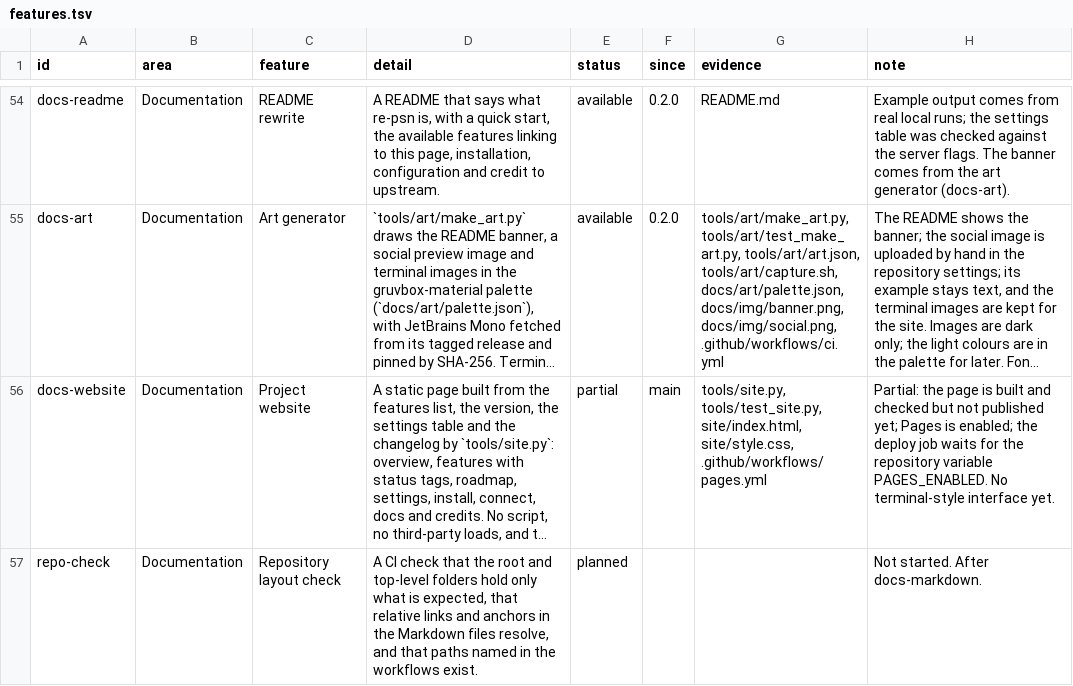
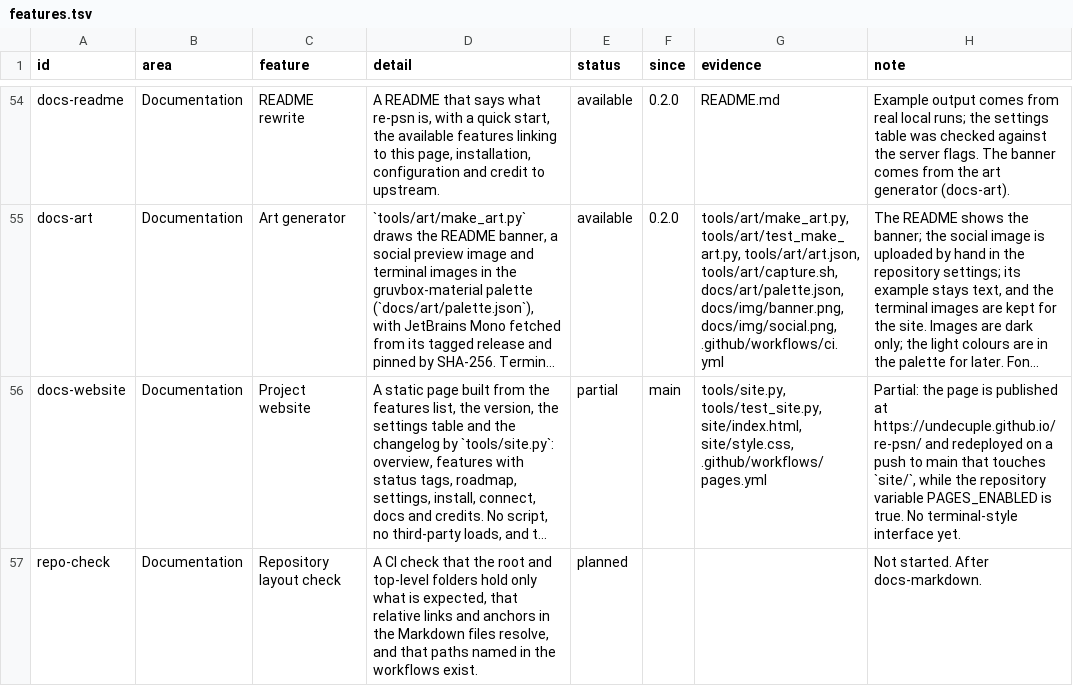
Before and after one commit to Tzeentchnet/re-psn, a TSV file: docs/features.tsv, drawn as a sheet; only a part is shown, gaps mark what is left out; long unchanged cells end in …; the diff names each change by its address in the sheet, - before the commit and + after, or states it on an @@ line.

Commit message:
Website: the features row and roadmap say the page is published

```diff
--- a/docs/features.tsv
+++ b/docs/features.tsv
-H56 (note): …page is built and checked but not published yet; Pages is enabled; the deploy job waits for the repository variable PAGES_ENABLED. No terminal-style…
+H56 (note): …page is published at https://undecuple.github.io/re-psn/ and redeployed on a push to main that touches `site/`, while the repository variable PAGES_ENABLED is true. No terminal-style…
```
Also changed, not shown: 5 other files.
